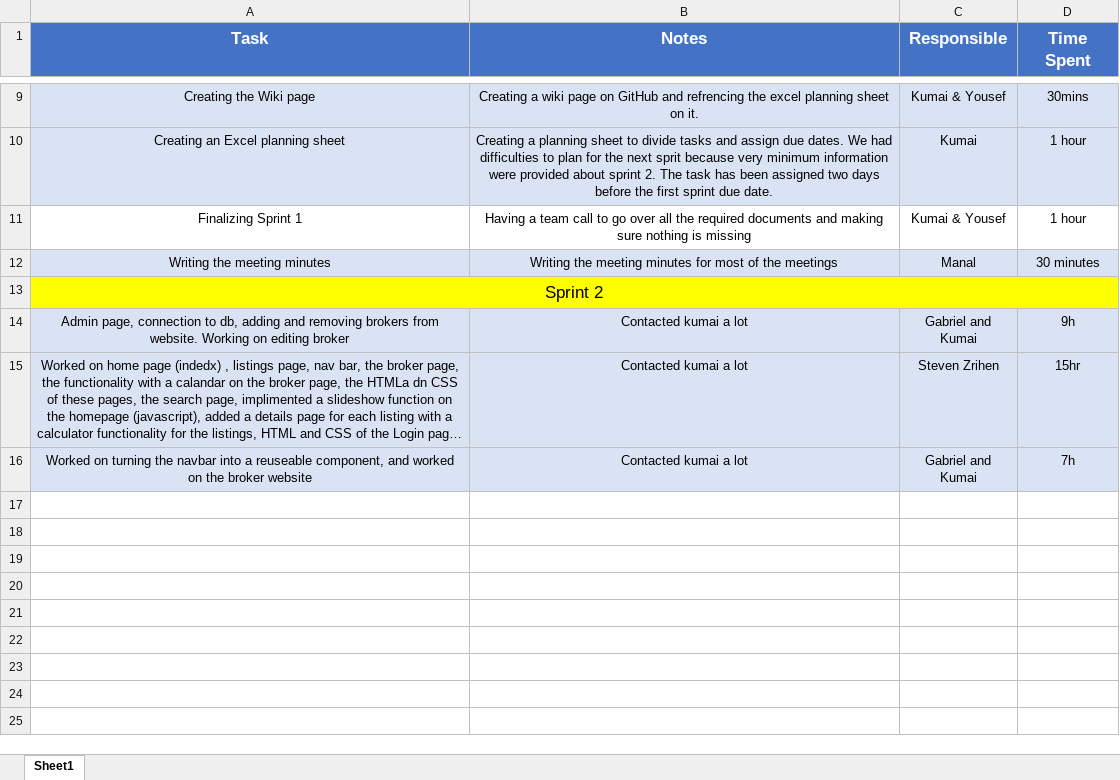
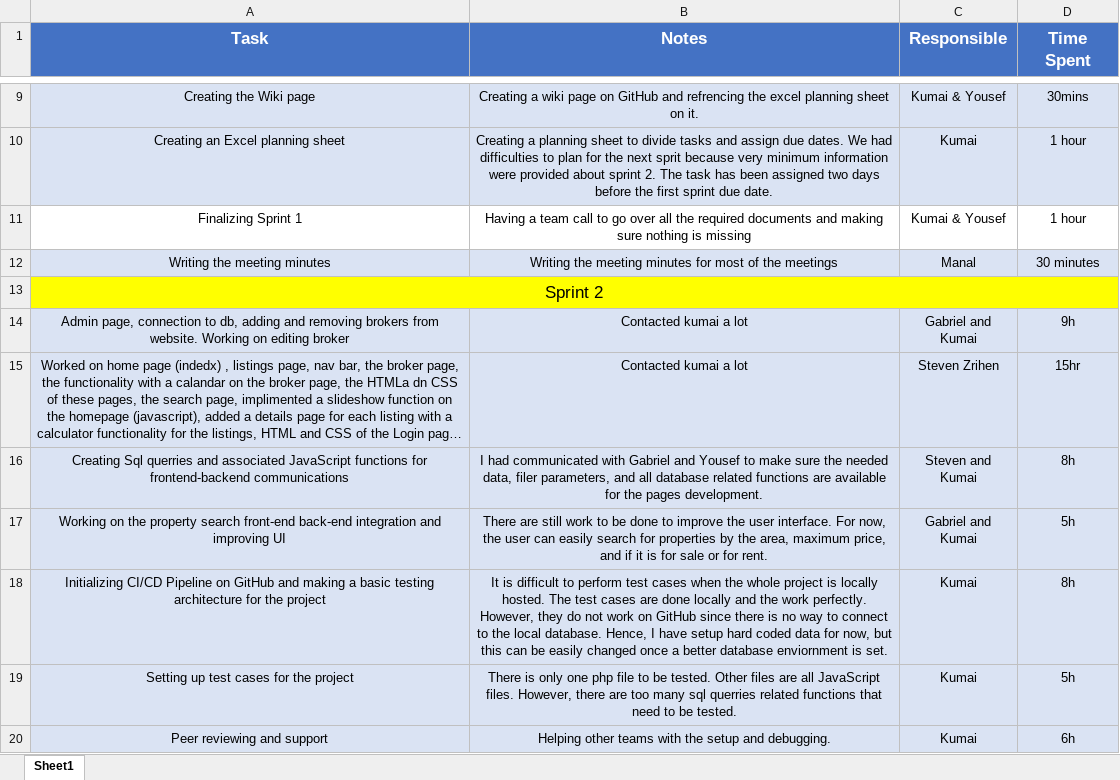
Before and after one commit to Gderhy/LSCopy, an Excel workbook: Documentation/Team Log.xlsx, sheet Sheet1, drawn as a sheet; only a part is shown, gaps mark what is left out; long unchanged cells end in …; values as stored, in another font and other column widths than the file's, no borders; removed rows and columns are numbered as before the commit, all else as after; the diff names each change by its address in the sheet, - before the commit and + after, or states it on an @@ line.

Commit message:
Filling up TeamLog - Kumai

```diff
--- a/Documentation/Team Log.xlsx (sheet Sheet1)
+++ b/Documentation/Team Log.xlsx (sheet Sheet1)
-row 16: Worked on turning the navbar into a reuseable component, and worked on the broker website | Contacted kumai a lot | Gabriel and Kumai | 7h
+row 16: Creating Sql querries and associated JavaScript functions for frontend-backend communications | I had communicated with Gabriel and Yousef to make sure the needed data, filer parameters, and all database related functions are available for the pages development. | Steven and Kumai | 8h
+row 17: Working on the property search front-end back-end integration and improving UI | There are still work to be done to improve the user interface. For now, the user can easily search for properties by the area, maximum price, and if it is for sale or for rent. | Gabriel and Kumai | 5h
+row 18: Initializing CI/CD Pipeline on GitHub and making a basic testing architecture for the project | It is difficult to perform test cases when the whole project is locally hosted. The test cases are done locally and the work perfectly. However, they do not work on GitHub since there is no way to connect to the local database. Hence, I have setup hard coded data for now, but this can be easily changed once a better database enviornment is set. | Kumai | 8h
+row 19: Setting up test cases for the project | There is only one php file to be tested. Other files are all JavaScript files. However, there are too many sql querries related functions that need to be tested. | Kumai | 5h
+row 20: Peer reviewing and support | Helping other teams with the setup and debugging. | Kumai | 6h
```
Also changed, not shown: 1 other file.
